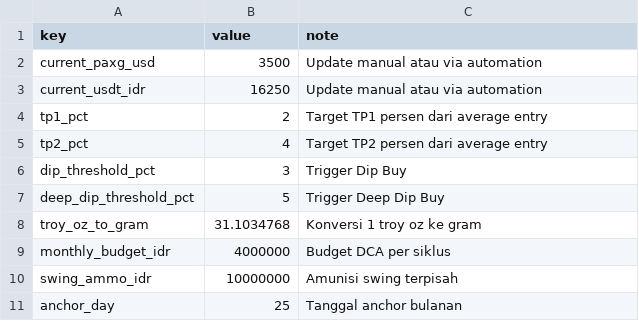
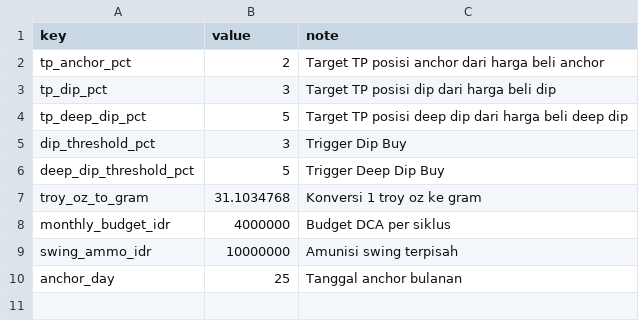
Before and after one commit to maskalsaintek/n8n-finance, a CSV file: spreadsheet-template/SETTINGS.csv, drawn as a sheet.

```diff
--- a/spreadsheet-template/SETTINGS.csv
+++ b/spreadsheet-template/SETTINGS.csv
@@ -1,6 +1,5 @@
 key,value,note
-current_paxg_usd,3500,Update manual atau via automation
-current_usdt_idr,16250,Update manual atau via automation
-tp1_pct,2,Target TP1 persen dari average entry
-tp2_pct,4,Target TP2 persen dari average entry
+tp_anchor_pct,2,Target TP posisi anchor dari harga beli anchor
+tp_dip_pct,3,Target TP posisi dip dari harga beli dip
+tp_deep_dip_pct,5,Target TP posisi deep dip dari harga beli deep dip
 dip_threshold_pct,3,Trigger Dip Buy
```
Also changed, not shown: spreadsheet-template/DASHBOARD.csv, spreadsheet-template/TRADE_LOG.csv, 9 other files.
